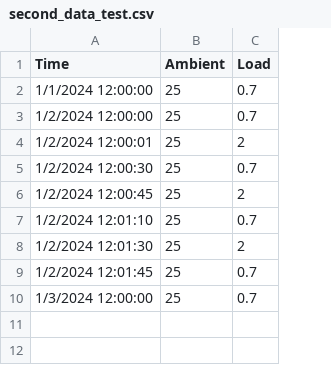
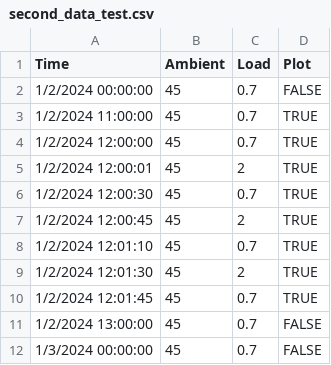
Before and after one commit to pnnl/i2x, a CSV file: ieee-c57.91-edit/Example_Data/second_data_test.csv, drawn as a sheet; addresses are those after the commit; the diff names each change by its address in the sheet, - before the commit and + after, or states it on an @@ line.

Commit message:
Updates to transformer modeling
Updates to get things working with seconds and to
plot using plotly, enabling zooming in on second
level data.

Because the second level data is so intensive, the
input csv file now allows to specify which portion
should be plotted. This way, the run up day and
tail day don't have to be plotted along with the
incident of interest.

```diff
--- a/ieee-c57.91-edit/Example_Data/second_data_test.csv
+++ b/ieee-c57.91-edit/Example_Data/second_data_test.csv
+column D (Plot), rows 3-11: TRUE | TRUE | TRUE | TRUE | TRUE | TRUE | TRUE | TRUE | FALSE
+row 2: 1/2/2024 00:00:00 | 45 | 0.7 | FALSE
-A3 (Time): 1/1/2024 12:00:00
+A3 (Time): 1/2/2024 11:00:00
-B3:B11 (Ambient): 25
+B3:B11 (Ambient): 45
-A11 (Time): 1/3/2024 12:00:00
+A11 (Time): 1/2/2024 13:00:00
+row 12: 1/3/2024 00:00:00 | 45 | 0.7 | FALSE
```
Also changed, not shown: 5 other files.
